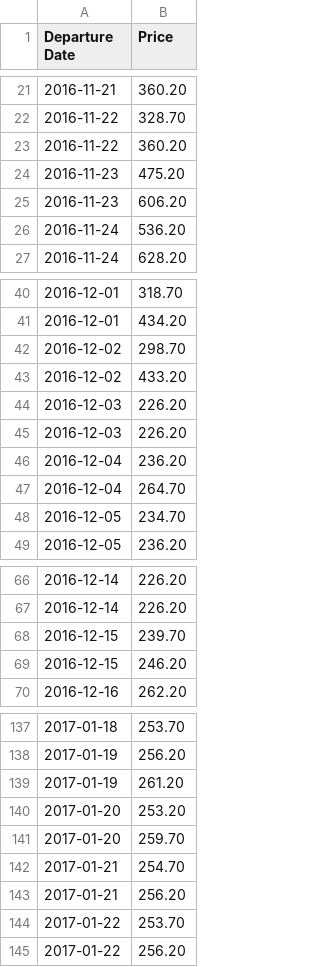
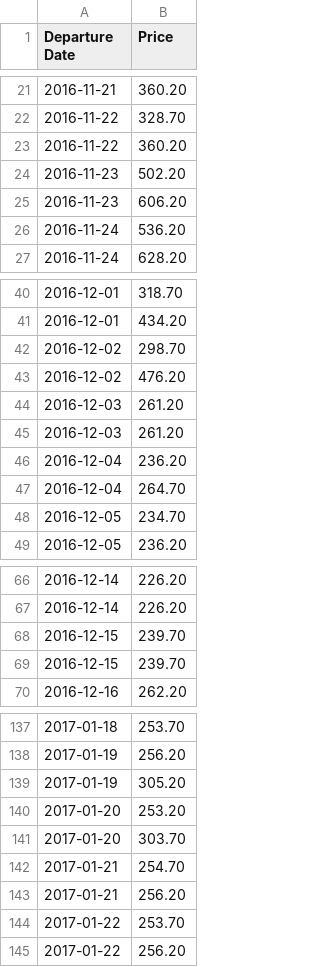
Before and after one commit to dkoodev/calhacks-newromans, a CSV file: resources/output.csv, drawn as a sheet; only a part is shown, gaps mark what is left out; the diff covers the shown part only.

```diff
--- a/resources/output.csv
+++ b/resources/output.csv
@@ -23,3 +23,3 @@ Departure Date,Price
 2016-11-22,360.20
-2016-11-23,475.20
+2016-11-23,502.20
 2016-11-23,606.20
@@ -42,5 +42,5 @@ Departure Date,Price
 2016-12-02,298.70
-2016-12-02,433.20
-2016-12-03,226.20
-2016-12-03,226.20
+2016-12-02,476.20
+2016-12-03,261.20
+2016-12-03,261.20
 2016-12-04,236.20
@@ -68,3 +68,3 @@ Departure Date,Price
 2016-12-15,239.70
-2016-12-15,246.20
+2016-12-15,239.70
 2016-12-16,262.20
@@ -138,5 +138,5 @@ Departure Date,Price
 2017-01-19,256.20
-2017-01-19,261.20
+2017-01-19,305.20
 2017-01-20,253.20
-2017-01-20,259.70
+2017-01-20,303.70
 2017-01-21,254.70
```
Also changed, not shown: 1 added row, 1 removed row and 10 edited cells elsewhere in this file, 4 other files.
